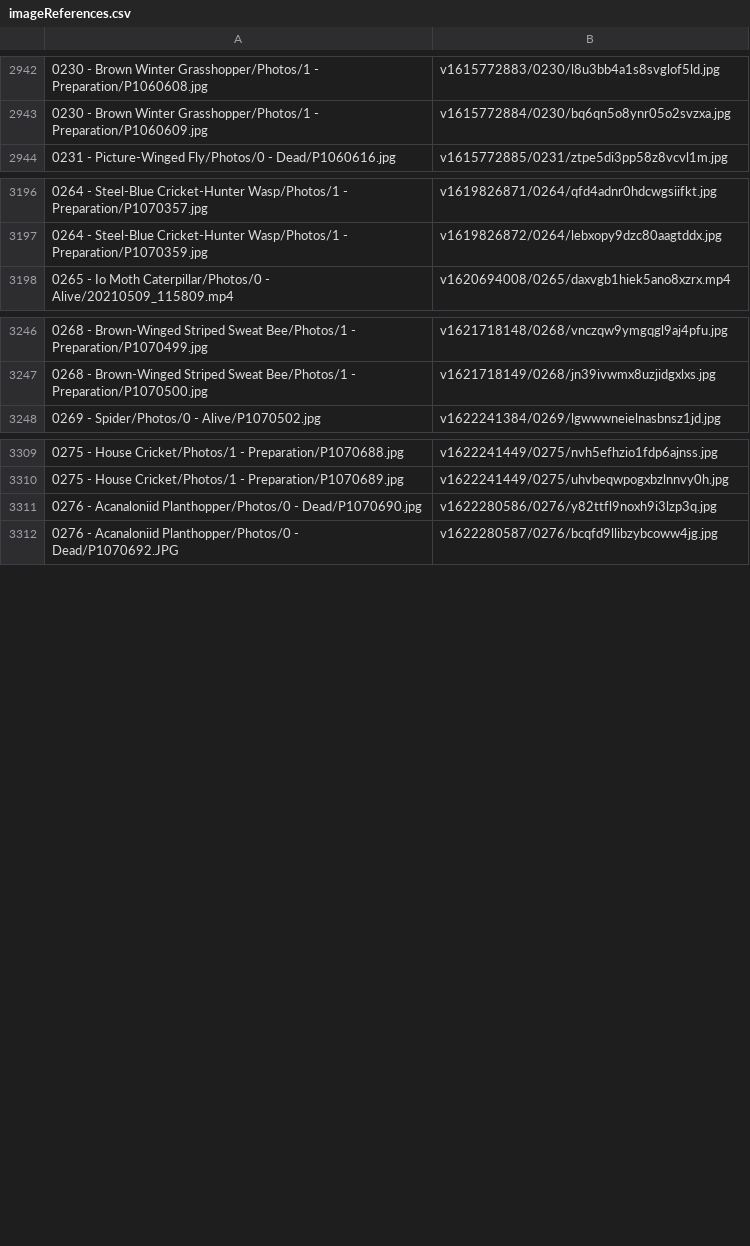
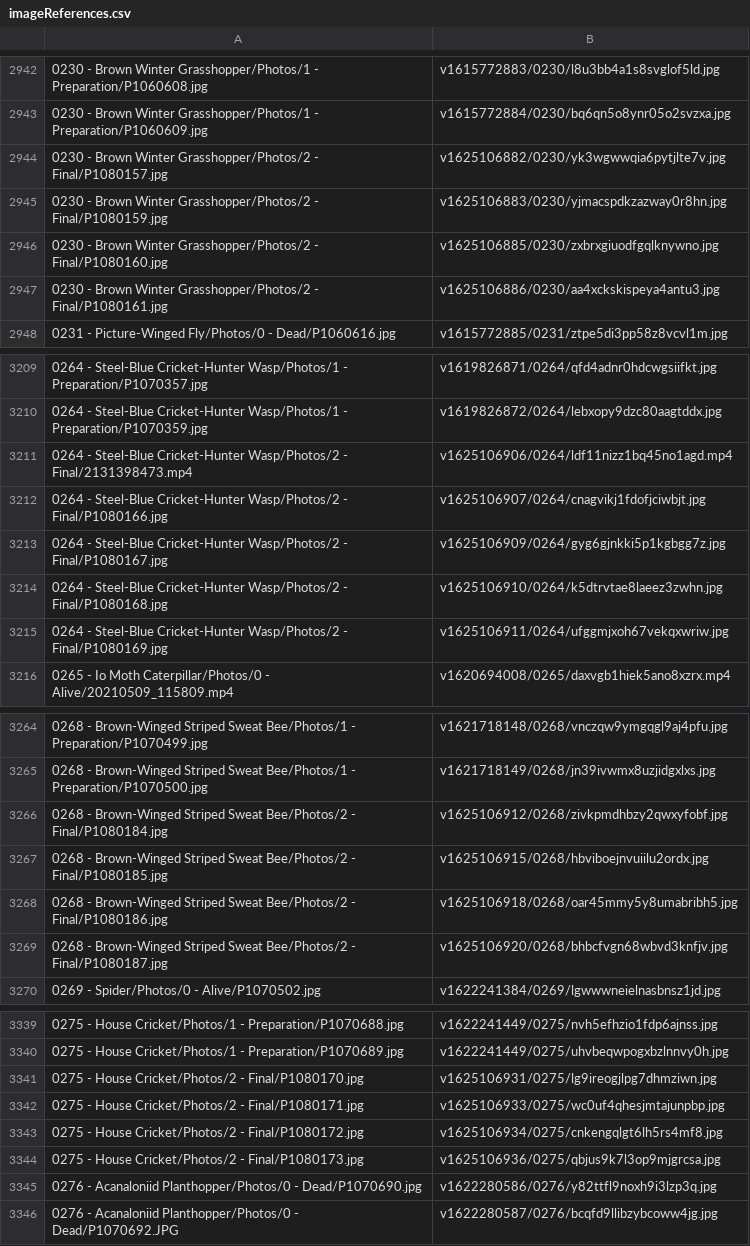
Before and after one commit to ZGorlock/SpecimensWebsiteGenerator, a CSV file: resources/imageReferences.csv, drawn as a sheet; only a part is shown, gaps mark what is left out; the diff covers the shown part only.

Commit message:
Finalized Specimens

```diff
--- a/resources/imageReferences.csv
+++ b/resources/imageReferences.csv
@@ -2943,2 +2943,6 @@
 0230 - Brown Winter Grasshopper/Photos/1 - Preparation/P1060609.jpg,v1615772884/0230/bq6qn5o8ynr05o2svzxa.jpg
+0230 - Brown Winter Grasshopper/Photos/2 - Final/P1080157.jpg,v1625106882/0230/yk3wgwwqia6pytjlte7v.jpg
+0230 - Brown Winter Grasshopper/Photos/2 - Final/P1080159.jpg,v1625106883/0230/yjmacspdkzazway0r8hn.jpg
+0230 - Brown Winter Grasshopper/Photos/2 - Final/P1080160.jpg,v1625106885/0230/zxbrxgiuodfgqlknywno.jpg
+0230 - Brown Winter Grasshopper/Photos/2 - Final/P1080161.jpg,v1625106886/0230/aa4xckskispeya4antu3.jpg
 0231 - Picture-Winged Fly/Photos/0 - Dead/P1060616.jpg,v1615772885/0231/ztpe5di3pp58z8vcvl1m.jpg
@@ -3197,2 +3210,7 @@
 0264 - Steel-Blue Cricket-Hunter Wasp/Photos/1 - Preparation/P1070359.jpg,v1619826872/0264/lebxopy9dzc80aagtddx.jpg
+0264 - Steel-Blue Cricket-Hunter Wasp/Photos/2 - Final/2131398473.mp4,v1625106906/0264/ldf11nizz1bq45no1agd.mp4
+0264 - Steel-Blue Cricket-Hunter Wasp/Photos/2 - Final/P1080166.jpg,v1625106907/0264/cnagvikj1fdofjciwbjt.jpg
+0264 - Steel-Blue Cricket-Hunter Wasp/Photos/2 - Final/P1080167.jpg,v1625106909/0264/gyg6gjnkki5p1kgbgg7z.jpg
+0264 - Steel-Blue Cricket-Hunter Wasp/Photos/2 - Final/P1080168.jpg,v1625106910/0264/k5dtrvtae8laeez3zwhn.jpg
+0264 - Steel-Blue Cricket-Hunter Wasp/Photos/2 - Final/P1080169.jpg,v1625106911/0264/ufggmjxoh67vekqxwriw.jpg
 0265 - Io Moth Caterpillar/Photos/0 - Alive/20210509_115809.mp4,v1620694008/0265/daxvgb1hiek5ano8xzrx.mp4
@@ -3247,2 +3265,6 @@
 0268 - Brown-Winged Striped Sweat Bee/Photos/1 - Preparation/P1070500.jpg,v1621718149/0268/jn39ivwmx8uzjidgxlxs.jpg
+0268 - Brown-Winged Striped Sweat Bee/Photos/2 - Final/P1080184.jpg,v1625106912/0268/zivkpmdhbzy2qwxyfobf.jpg
+0268 - Brown-Winged Striped Sweat Bee/Photos/2 - Final/P1080185.jpg,v1625106915/0268/hbviboejnvuiilu2ordx.jpg
+0268 - Brown-Winged Striped Sweat Bee/Photos/2 - Final/P1080186.jpg,v1625106918/0268/oar45mmy5y8umabribh5.jpg
+0268 - Brown-Winged Striped Sweat Bee/Photos/2 - Final/P1080187.jpg,v1625106920/0268/bhbcfvgn68wbvd3knfjv.jpg
 0269 - Spider/Photos/0 - Alive/P1070502.jpg,v1622241384/0269/lgwwwneielnasbnsz1jd.jpg
@@ -3310,2 +3340,6 @@
 0275 - House Cricket/Photos/1 - Preparation/P1070689.jpg,v1622241449/0275/uhvbeqwpogxbzlnnvy0h.jpg
+0275 - House Cricket/Photos/2 - Final/P1080170.jpg,v1625106931/0275/lg9ireogjlpg7dhmziwn.jpg
+0275 - House Cricket/Photos/2 - Final/P1080171.jpg,v1625106933/0275/wc0uf4qhesjmtajunpbp.jpg
+0275 - House Cricket/Photos/2 - Final/P1080172.jpg,v1625106934/0275/cnkengqlgt6lh5rs4mf8.jpg
+0275 - House Cricket/Photos/2 - Final/P1080173.jpg,v1625106936/0275/qbjus9k7l3op9mjgrcsa.jpg
 0276 - Acanaloniid Planthopper/Photos/0 - Dead/P1070690.jpg,v1622280586/0276/y82ttfl9noxh9i3lzp3q.jpg
```
Also changed, not shown: 29 added rows elsewhere in this file.
